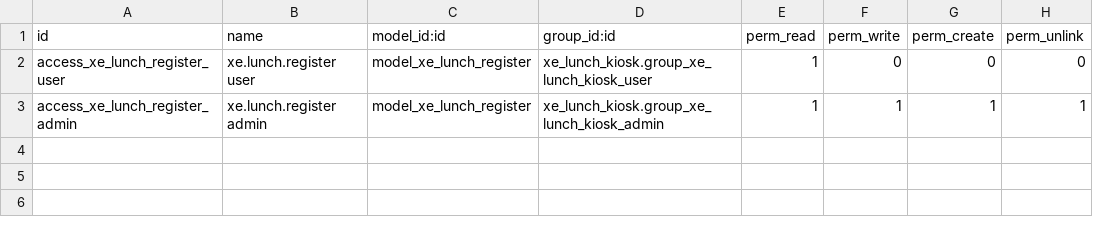
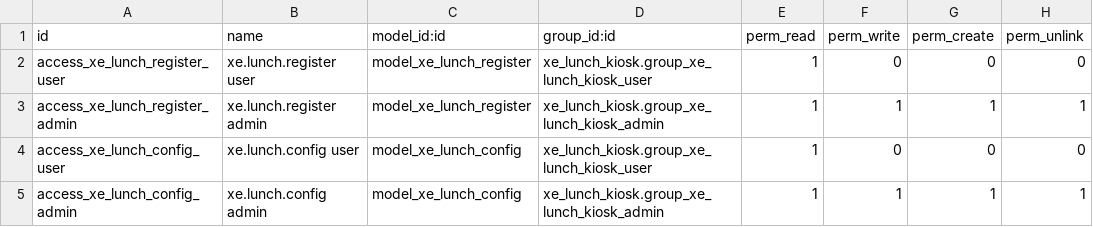
Before and after one commit to ougc27/xe-seguridad, a CSV file: xe_lunch_kiosk/security/ir.model.access.csv, drawn as a sheet.

```diff
--- a/xe_lunch_kiosk/security/ir.model.access.csv
+++ b/xe_lunch_kiosk/security/ir.model.access.csv
@@ -3 +3,3 @@ access_xe_lunch_register_user,xe.lunch.register user,model_xe_lunch_register,xe_
 access_xe_lunch_register_admin,xe.lunch.register admin,model_xe_lunch_register,xe_lunch_kiosk.group_xe_lunch_kiosk_admin,1,1,1,1
+access_xe_lunch_config_user,xe.lunch.config user,model_xe_lunch_config,xe_lunch_kiosk.group_xe_lunch_kiosk_user,1,0,0,0
+access_xe_lunch_config_admin,xe.lunch.config admin,model_xe_lunch_config,xe_lunch_kiosk.group_xe_lunch_kiosk_admin,1,1,1,1
```
Also changed, not shown: xe_pacific/security/ir.model.access.csv, 15 other files.
